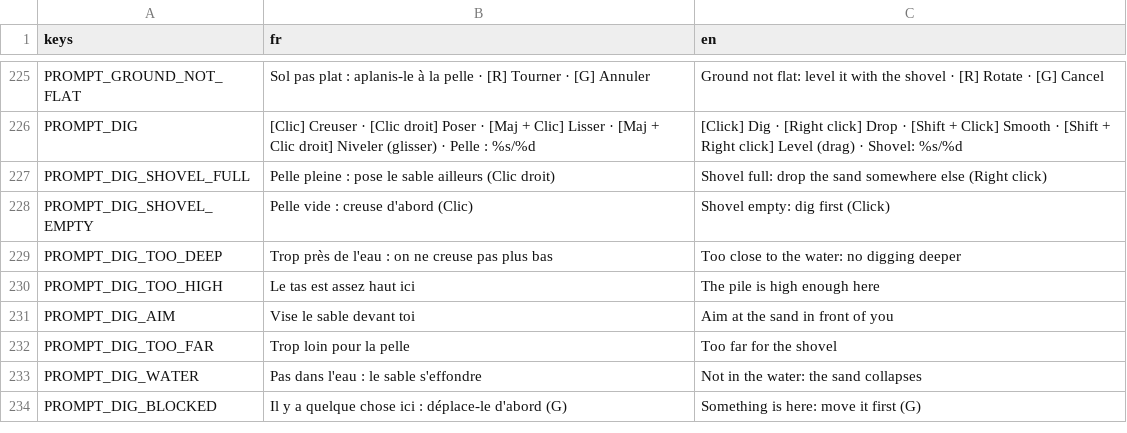
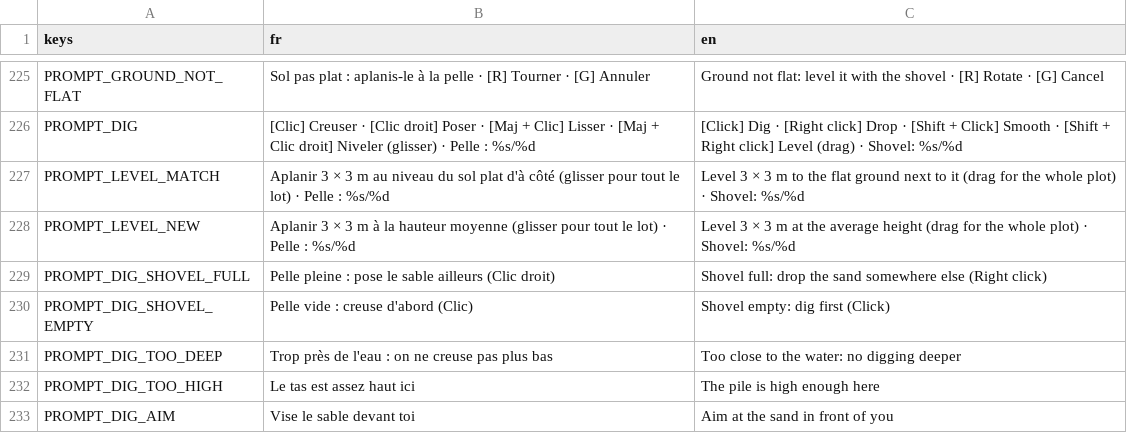
Before and after one commit to OthmaneWahbi/Drain-The-Ocean, a CSV file: game/localization/strings.csv, drawn as a sheet; only a part is shown, gaps mark what is left out; the shorter side is filled out with more unchanged rows.

```diff
--- a/game/localization/strings.csv
+++ b/game/localization/strings.csv
@@ -226,2 +226,4 @@ PROMPT_GROUND_NOT_FLAT,"Sol pas plat : aplanis-le à la pelle · [R] Tourner ·
 PROMPT_DIG,"[Clic] Creuser · [Clic droit] Poser · [Maj + Clic] Lisser · [Maj + Clic droit] Niveler (glisser) · Pelle : %s/%d","[Click] Dig · [Right click] Drop · [Shift + Click] Smooth · [Shift + Right click] Level (drag) · Shovel: %s/%d"
+PROMPT_LEVEL_MATCH,"Aplanir 3 × 3 m au niveau du sol plat d'à côté (glisser pour tout le lot) · Pelle : %s/%d","Level 3 × 3 m to the flat ground next to it (drag for the whole plot) · Shovel: %s/%d"
+PROMPT_LEVEL_NEW,"Aplanir 3 × 3 m à la hauteur moyenne (glisser pour tout le lot) · Pelle : %s/%d","Level 3 × 3 m at the average height (drag for the whole plot) · Shovel: %s/%d"
 PROMPT_DIG_SHOVEL_FULL,"Pelle pleine : pose le sable ailleurs (Clic droit)","Shovel full: drop the sand somewhere else (Right click)"
```
Also changed, not shown: 18 other files.
